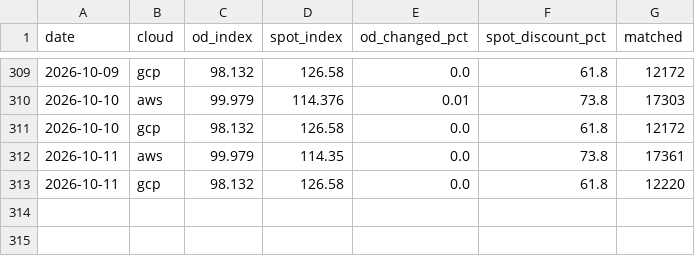
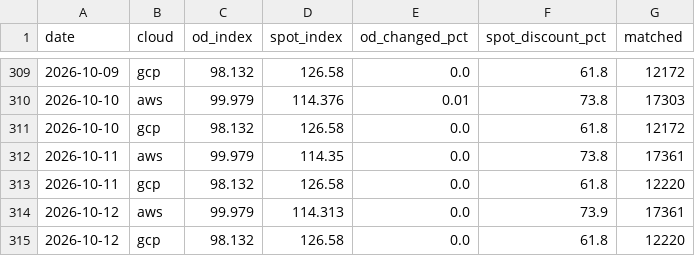
Before and after one commit to JamieCladeHo/myClaude-backup, a CSV file: docs/data/compute/cpu_index.csv, drawn as a sheet; only a part is shown, gaps mark what is left out.

```diff
--- a/docs/data/compute/cpu_index.csv
+++ b/docs/data/compute/cpu_index.csv
@@ -313 +313,3 @@ date,cloud,od_index,spot_index,od_changed_pct,spot_discount_pct,matched
 2026-10-11,gcp,98.132,126.58,0.0,61.8,12220
+2026-10-12,aws,99.979,114.313,0.0,73.9,17361
+2026-10-12,gcp,98.132,126.58,0.0,61.8,12220
```
Also changed, not shown: docs/data/compute/cpu_generations.csv, docs/data/compute/gpu_daily.csv, 3 other files.
